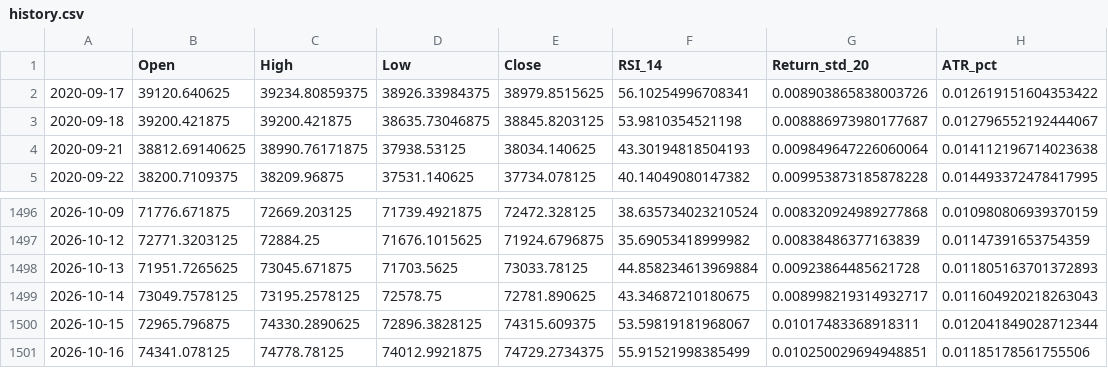
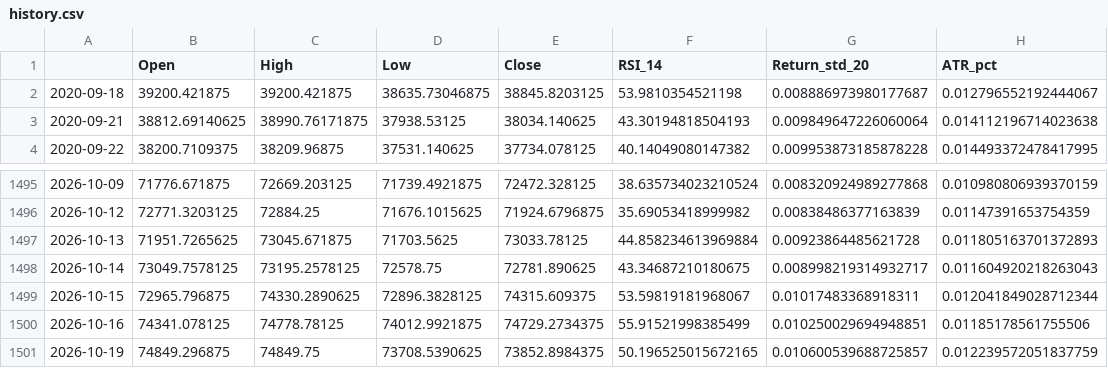
Before and after one commit to Harshithpatali/Sensex_Quant_Lab, a CSV file: artifacts/reports/history.csv, drawn as a sheet; only a part is shown, gaps mark what is left out.

```diff
--- a/artifacts/reports/history.csv
+++ b/artifacts/reports/history.csv
@@ -1,3 +1,2 @@
 ,Open,High,Low,Close,RSI_14,Return_std_20,ATR_pct
-2020-09-17,39120.640625,39234.80859375,38926.33984375,38979.8515625,56.10254996708341,0.008903865838003726,0.012619151604353422
 2020-09-18,39200.421875,39200.421875,38635.73046875,38845.8203125,53.9810354521198,0.008886973980177687,0.012796552192444067
@@ -1501 +1500,2 @@
 2026-10-16,74341.078125,74778.78125,74012.9921875,74729.2734375,55.91521998385499,0.010250029694948851,0.01185178561755506
+2026-10-19,74849.296875,74849.75,73708.5390625,73852.8984375,50.196525015672165,0.010600539688725857,0.012239572051837759
```
Also changed, not shown: artifacts/reports/leaderboard.csv, data/raw/sensex_raw.csv, 3 other files.
